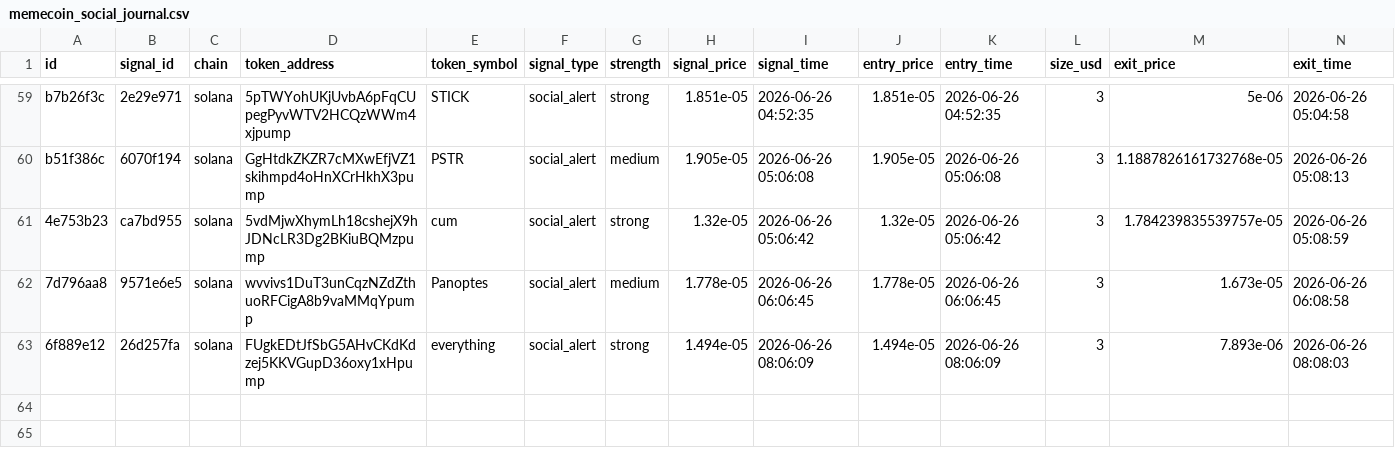
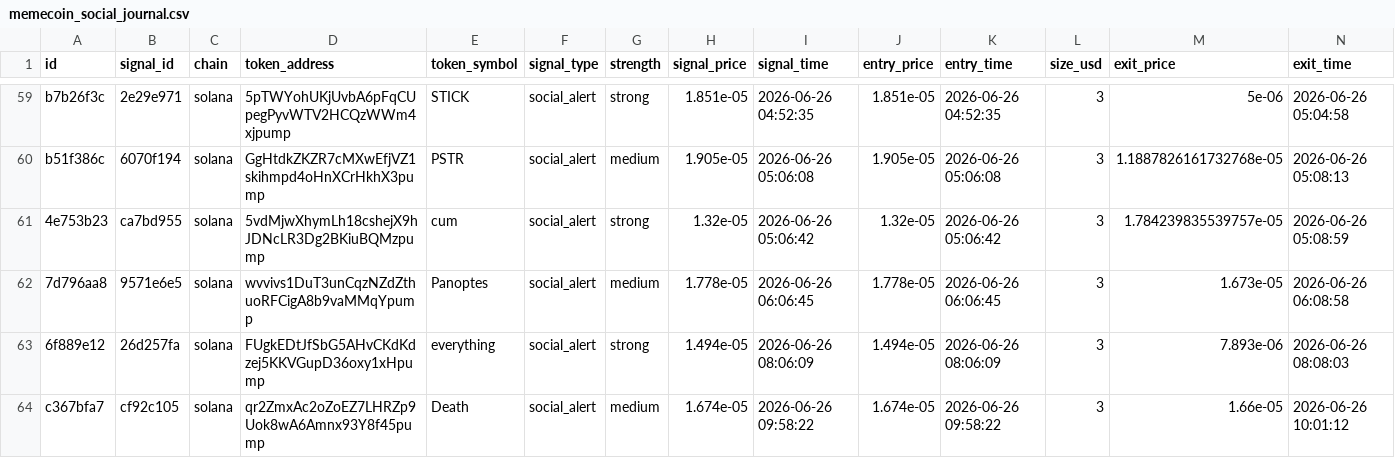
Before and after one commit to AMR200215/quant-bot, a CSV file: logs/memecoin_social_journal.csv, drawn as a sheet; only a part is shown, gaps mark what is left out; rows hold the shown columns only; the diff names each change by its address in the sheet, - before the commit and + after, or states it on an @@ line.

Commit message:
chore: sync live journals 2026-06-19T19:43

```diff
--- a/logs/memecoin_social_journal.csv
+++ b/logs/memecoin_social_journal.csv
+row 64: c367bfa7 | cf92c105 | solana | qr2ZmxAc2oZoEZ7LHRZp9Uok8wA6Amnx93Y8f45pump | Death | social_alert | medium | 1.674e-05 | 2026-06-26 09:58:22 | 1.674e-05 | 2026-06-26 09:58:22 | 3 | 1.66e-05 | 2026-06-26 10:01:12
```
